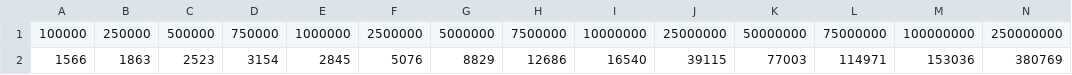
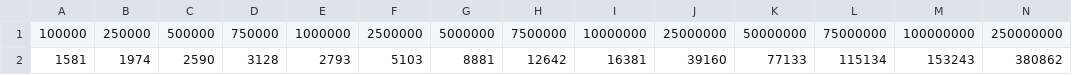
Before and after one commit to kaff3/intraseq, a CSV file: A100-data/u32-fut.csv, drawn as a sheet; only a part is shown; removed rows and columns are numbered as before the commit, all else as after; rows hold the shown columns only; the diff names each change by its address in the sheet, - before the commit and + after, or states it on an @@ line.

```diff
--- a/A100-data/u32-fut.csv
+++ b/A100-data/u32-fut.csv
-row 2: 1566 | 1863 | 2523 | 3154 | 2845 | 5076 | 8829 | 12686 | 16540 | 39115 | 77003 | 114971 | 153036 | 380769
+row 2: 1581 | 1974 | 2590 | 3128 | 2793 | 5103 | 8881 | 12642 | 16381 | 39160 | 77133 | 115134 | 153243 | 380862
```
Also changed, not shown: A100-data/u16-fut.csv, A100-data/u64-fut.csv, 1 other file.
